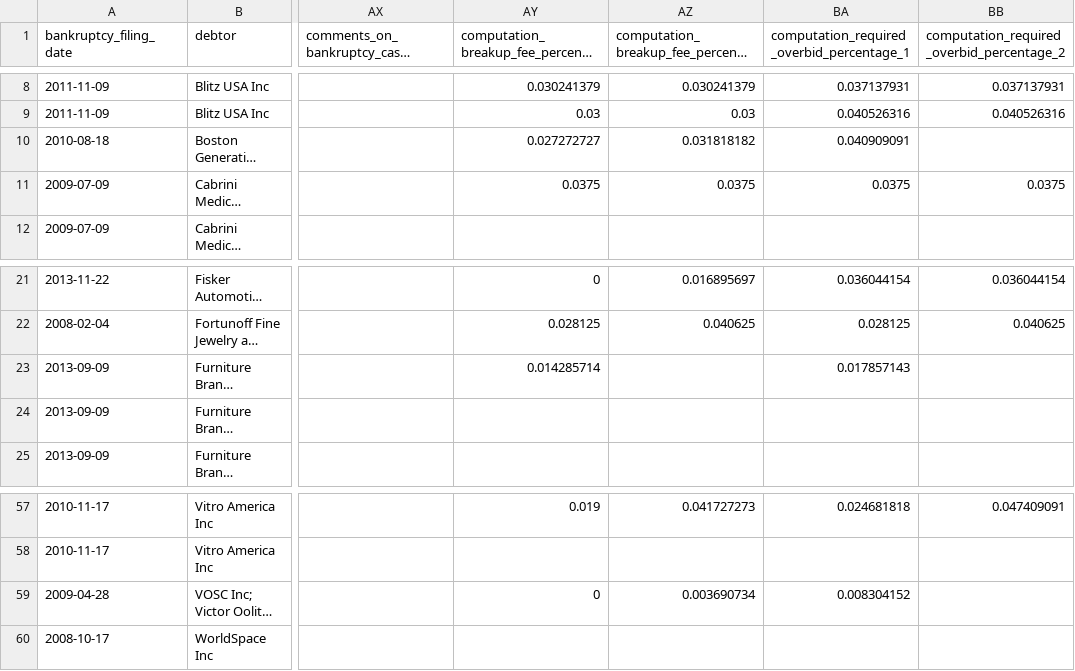
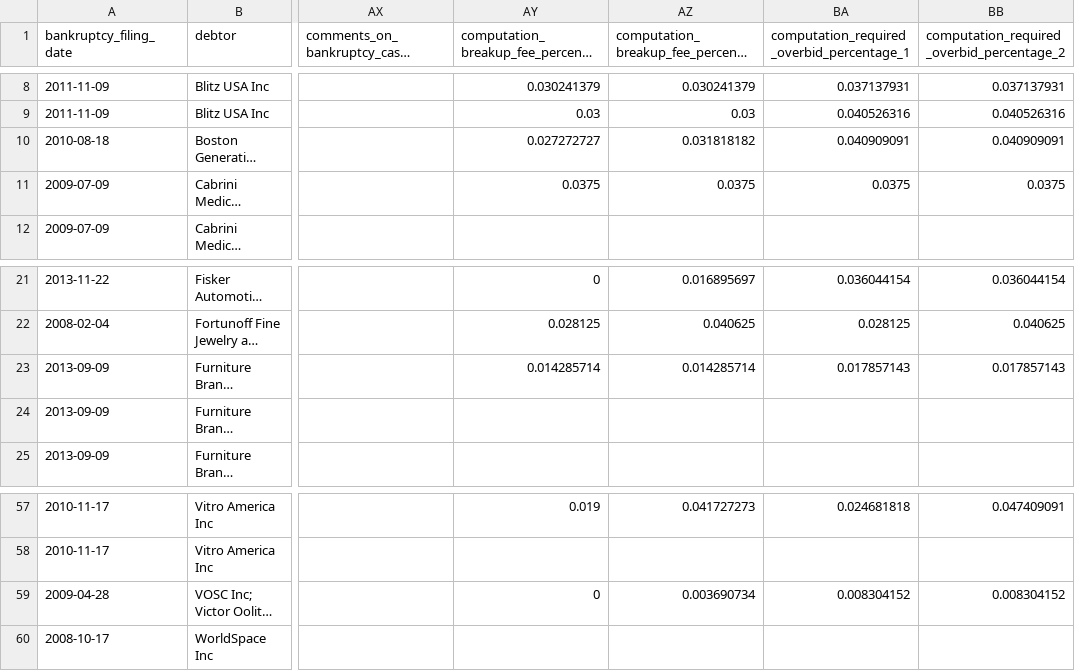
Before and after one commit to silentwarrior0927/sample_app, a CSV file: 363Live data v0.csv, drawn as a sheet; only a part is shown, gaps mark what is left out; long unchanged cells end in …; the diff names each change by its address in the sheet, - before the commit and + after, or states it on an @@ line.

Commit message:
Fix minor errors

```diff
--- a/363Live data v0.csv
+++ b/363Live data v0.csv
-BB10: (empty)
+BB10: 0.040909091
-AZ23: (empty)
+AZ23: 0.014285714
-BB23: (empty)
+BB23: 0.017857143
-BB59: (empty)
+BB59: 0.008304152
```
